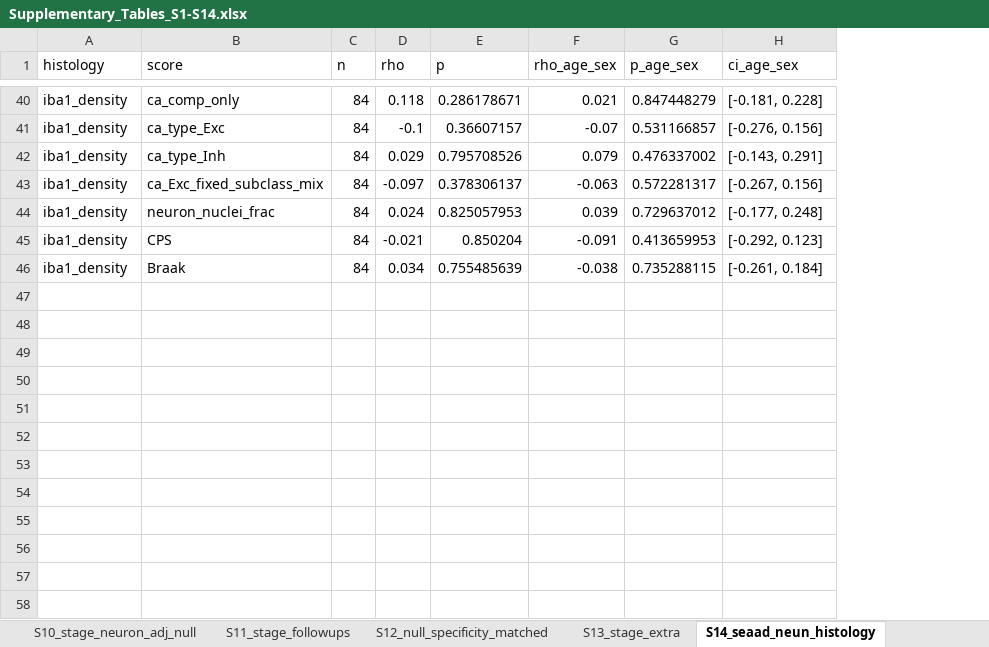
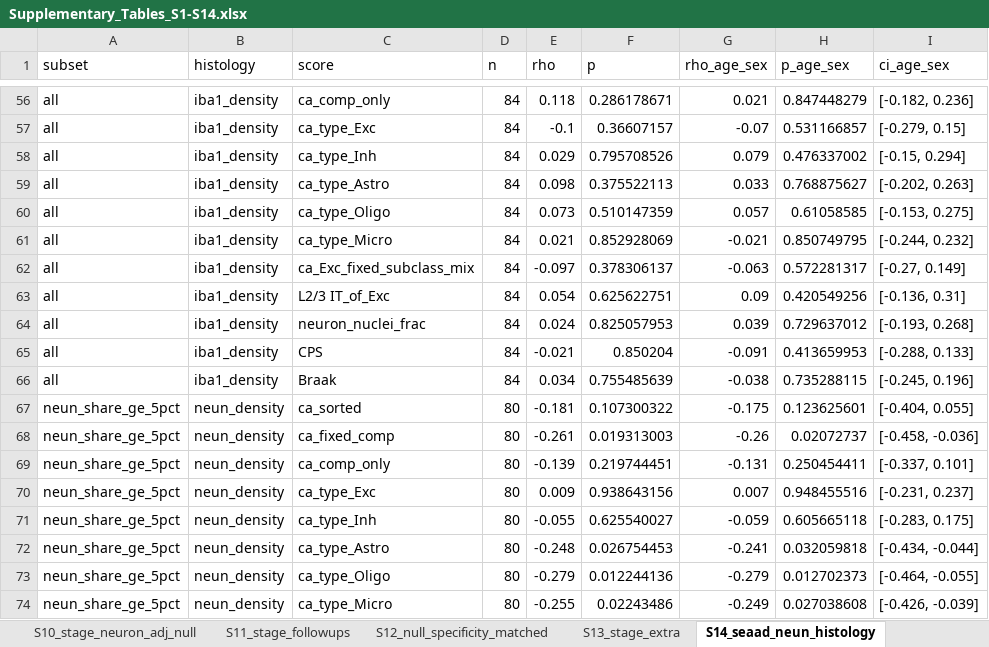
Before and after one commit to HanTaeH/TAE, an Excel workbook: results/supplementary/Supplementary_Tables_S1-S14.xlsx, sheet S14_seaad_neun_histology, drawn as a sheet; only a part is shown, gaps mark what is left out; values as stored, in another font and other column widths than the file's, no borders; addresses are those after the commit; the diff covers the shown part only; the diff names each change by its address in the sheet, - before the commit and + after, or states it on an @@ line.

```diff
--- a/results/supplementary/Supplementary_Tables_S1-S14.xlsx (sheet S14_seaad_neun_histology)
+++ b/results/supplementary/Supplementary_Tables_S1-S14.xlsx (sheet S14_seaad_neun_histology)
+column A (subset), rows 56-58: all all; row 62: all; rows 64-66: all all
-I56 (ci_age_sex): [-0.181, 0.228]
+I56 (ci_age_sex): [-0.182, 0.236]
-I57 (ci_age_sex): [-0.276, 0.156]
+I57 (ci_age_sex): [-0.279, 0.15]
-I58 (ci_age_sex): [-0.143, 0.291]
+I58 (ci_age_sex): [-0.15, 0.294]
+row 59: all | iba1_density | ca_type_Astro | 84 | 0.098 | 0.375522113 | 0.033 | 0.768875627 | [-0.202, 0.263]
+row 60: all | iba1_density | ca_type_Oligo | 84 | 0.073 | 0.510147359 | 0.057 | 0.61058585 | [-0.153, 0.275]
+row 61: all | iba1_density | ca_type_Micro | 84 | 0.021 | 0.852928069 | -0.021 | 0.850749795 | [-0.244, 0.232]
-I62 (ci_age_sex): [-0.267, 0.156]
+I62 (ci_age_sex): [-0.27, 0.149]
+row 63: all | iba1_density | L2/3 IT_of_Exc | 84 | 0.054 | 0.625622751 | 0.09 | 0.420549256 | [-0.136, 0.31]
-I64 (ci_age_sex): [-0.177, 0.248]
+I64 (ci_age_sex): [-0.193, 0.268]
-I65 (ci_age_sex): [-0.292, 0.123]
+I65 (ci_age_sex): [-0.288, 0.133]
-I66 (ci_age_sex): [-0.261, 0.184]
+I66 (ci_age_sex): [-0.245, 0.196]
+row 67: neun_share_ge_5pct | neun_density | ca_sorted | 80 | -0.181 | 0.107300322 | -0.175 | 0.123625601 | [-0.404, 0.055]
+row 68: neun_share_ge_5pct | neun_density | ca_fixed_comp | 80 | -0.261 | 0.019313003 | -0.26 | 0.02072737 | [-0.458, -0.036]
+row 69: neun_share_ge_5pct | neun_density | ca_comp_only | 80 | -0.139 | 0.219744451 | -0.131 | 0.250454411 | [-0.337, 0.101]
+row 70: neun_share_ge_5pct | neun_density | ca_type_Exc | 80 | 0.009 | 0.938643156 | 0.007 | 0.948455516 | [-0.231, 0.237]
+row 71: neun_share_ge_5pct | neun_density | ca_type_Inh | 80 | -0.055 | 0.625540027 | -0.059 | 0.605665118 | [-0.283, 0.175]
+row 72: neun_share_ge_5pct | neun_density | ca_type_Astro | 80 | -0.248 | 0.026754453 | -0.241 | 0.032059818 | [-0.434, -0.044]
+row 73: neun_share_ge_5pct | neun_density | ca_type_Oligo | 80 | -0.279 | 0.012244136 | -0.279 | 0.012702373 | [-0.464, -0.055]
+row 74: neun_share_ge_5pct | neun_density | ca_type_Micro | 80 | -0.255 | 0.02243486 | -0.249 | 0.027038608 | [-0.426, -0.039]
```
Also changed, not shown: 73 added rows and 33 edited cells elsewhere in this sheet, sheet S13_stage_extra, sheet S9_stage_reliability, sheet S7_primary_secondary_tests, sheet S12_null_specificity_matched, other sheet tabs, 11 other files.
